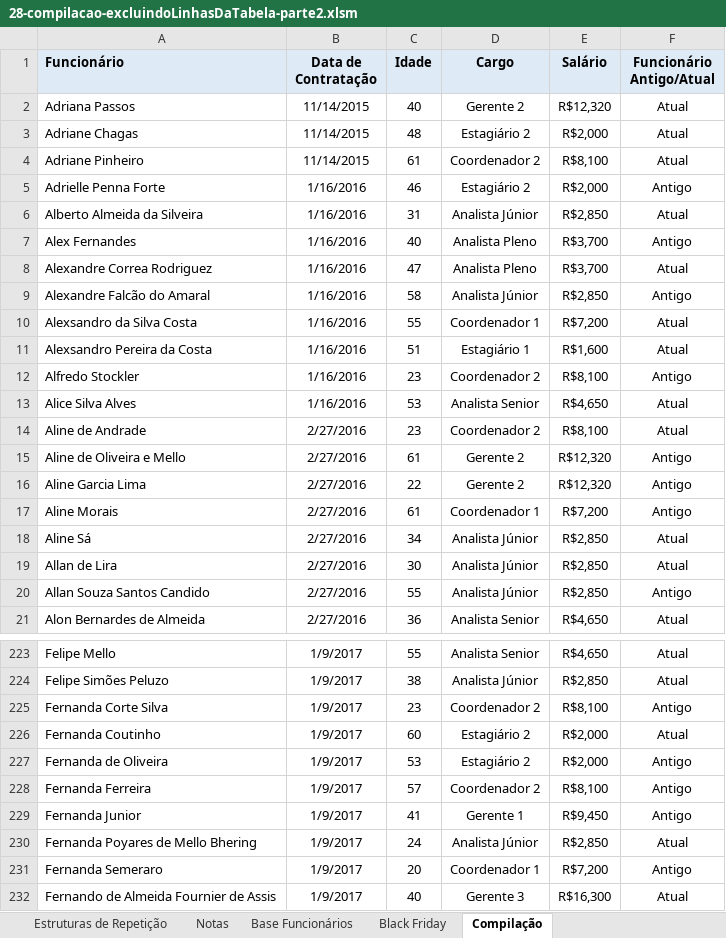
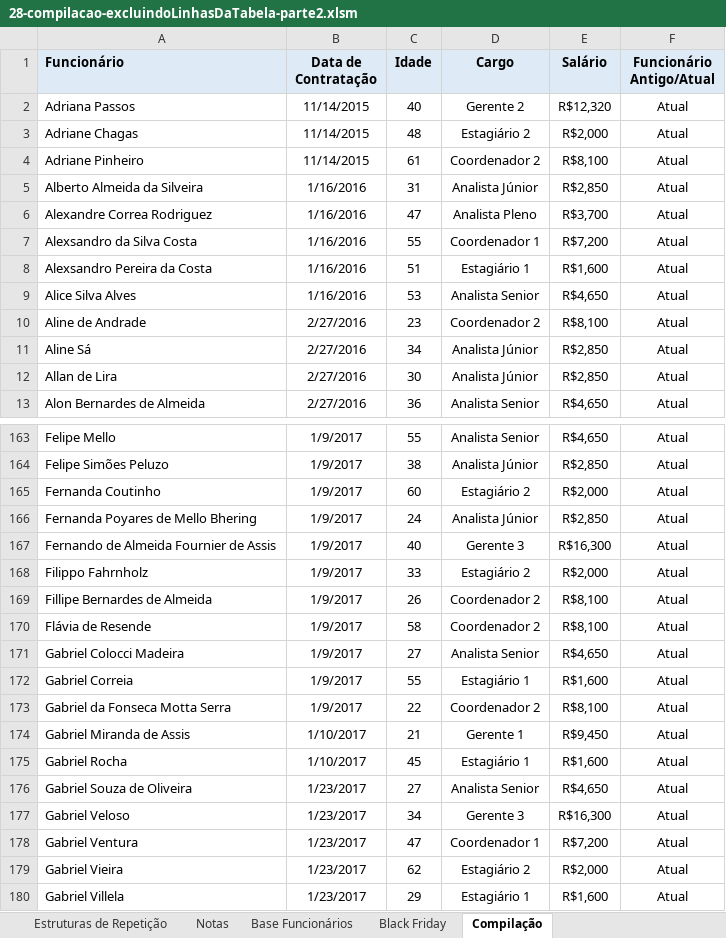
Before and after one commit to jharbes/hashtagVba, an Excel workbook: 004-estruturasDoVba/28-compilacao-excluindoLinhasDaTabela-parte2.xlsm, sheet Compilação, drawn as a sheet; only a part is shown, gaps mark what is left out; the shorter side is filled out with more unchanged rows; values as stored, in another font and other column widths than the file's, no borders; conditional formats not drawn; the diff covers the shown part only; the diff names each change by its address in the sheet, - before the commit and + after, or states it on an @@ line.

```diff
--- a/004-estruturasDoVba/28-compilacao-excluindoLinhasDaTabela-parte2.xlsm (sheet Compilação)
+++ b/004-estruturasDoVba/28-compilacao-excluindoLinhasDaTabela-parte2.xlsm (sheet Compilação)
-row 5: Adrielle Penna Forte | 1/16/2016 | 46 | Estagiário 2 | R$2,000 | Antigo
-row 7: Alex Fernandes | 1/16/2016 | 40 | Analista Pleno | R$3,700 | Antigo
-row 9: Alexandre Falcão do Amaral | 1/16/2016 | 58 | Analista Júnior | R$2,850 | Antigo
-row 12: Alfredo Stockler | 1/16/2016 | 23 | Coordenador 2 | R$8,100 | Antigo
-row 15: Aline de Oliveira e Mello | 2/27/2016 | 61 | Gerente 2 | R$12,320 | Antigo
-row 16: Aline Garcia Lima | 2/27/2016 | 22 | Gerente 2 | R$12,320 | Antigo
-row 17: Aline Morais | 2/27/2016 | 61 | Coordenador 1 | R$7,200 | Antigo
-row 20: Allan Souza Santos Candido | 2/27/2016 | 55 | Analista Júnior | R$2,850 | Antigo
-row 225: Fernanda Corte Silva | 1/9/2017 | 23 | Coordenador 2 | R$8,100 | Antigo
-row 227: Fernanda de Oliveira | 1/9/2017 | 53 | Estagiário 2 | R$2,000 | Antigo
-row 228: Fernanda Ferreira | 1/9/2017 | 57 | Coordenador 2 | R$8,100 | Antigo
-row 229: Fernanda Junior | 1/9/2017 | 41 | Gerente 1 | R$9,450 | Antigo
-row 231: Fernanda Semeraro | 1/9/2017 | 20 | Coordenador 1 | R$7,200 | Antigo
```
Also changed, not shown: 170 removed rows elsewhere in this sheet, 2 other files.
